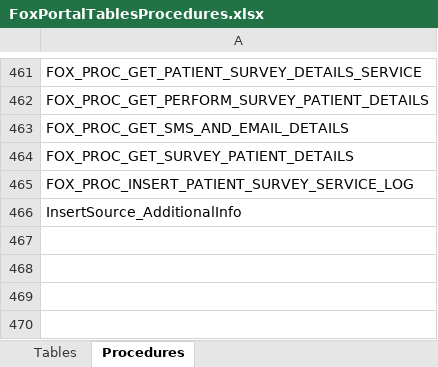
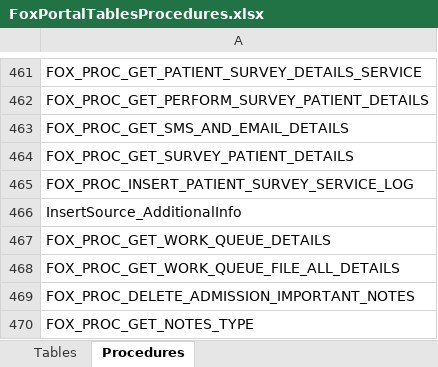
Before and after one commit to ItsSalmanId/XploreADoorAPI, an Excel workbook: FoxRehabilitationAPI/About Project/FoxPortalTablesProcedures.xlsx, sheet Procedures, drawn as a sheet; only a part is shown, gaps mark what is left out; values as stored, in another font and other column widths than the file's, no borders; the diff names each change by its address in the sheet, - before the commit and + after, or states it on an @@ line.

```diff
--- a/FoxRehabilitationAPI/About Project/FoxPortalTablesProcedures.xlsx (sheet Procedures)
+++ b/FoxRehabilitationAPI/About Project/FoxPortalTablesProcedures.xlsx (sheet Procedures)
+row 467: FOX_PROC_GET_WORK_QUEUE_DETAILS
+row 468: FOX_PROC_GET_WORK_QUEUE_FILE_ALL_DETAILS
+row 469: FOX_PROC_DELETE_ADMISSION_IMPORTANT_NOTES
+row 470: FOX_PROC_GET_NOTES_TYPE
```
Also changed, not shown: 1 other file.
